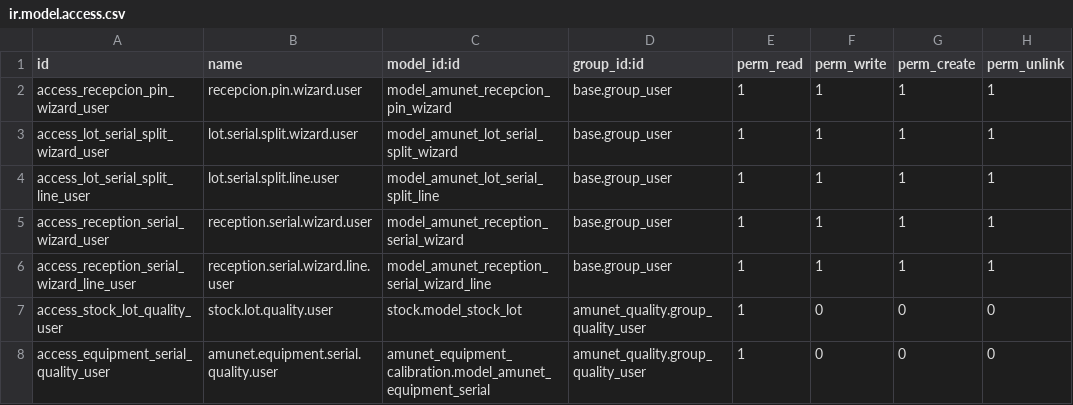
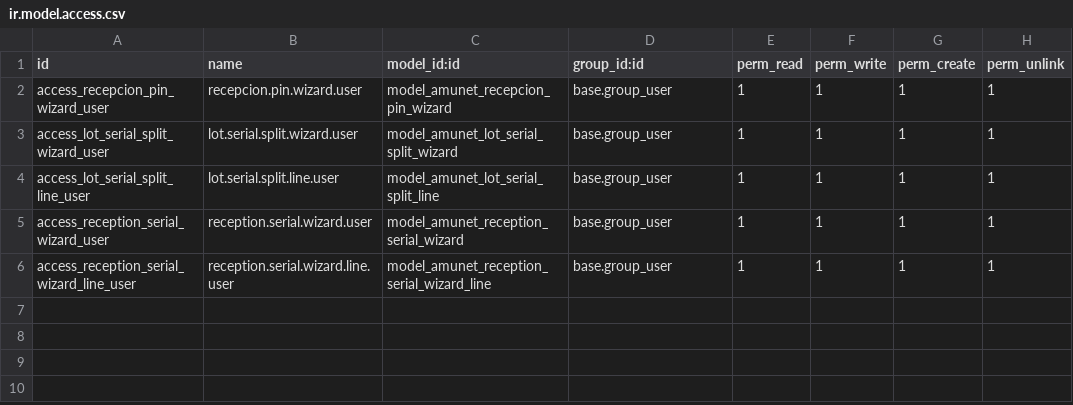
Before and after one commit to feruap/odoo-iso, a CSV file: addons/amunet_recepcion_materiales/security/ir.model.access.csv, drawn as a sheet.

```diff
--- a/addons/amunet_recepcion_materiales/security/ir.model.access.csv
+++ b/addons/amunet_recepcion_materiales/security/ir.model.access.csv
@@ -6,3 +6 @@ access_reception_serial_wizard_user,reception.serial.wizard.user,model_amunet_re
 access_reception_serial_wizard_line_user,reception.serial.wizard.line.user,model_amunet_reception_serial_wizard_line,base.group_user,1,1,1,1
-access_stock_lot_quality_user,stock.lot.quality.user,stock.model_stock_lot,amunet_quality.group_quality_user,1,0,0,0
-access_equipment_serial_quality_user,amunet.equipment.serial.quality.user,amunet_equipment_calibration.model_amunet_equipment_serial,amunet_quality.group_quality_user,1,0,0,0
```
Also changed, not shown: 1 other file.
